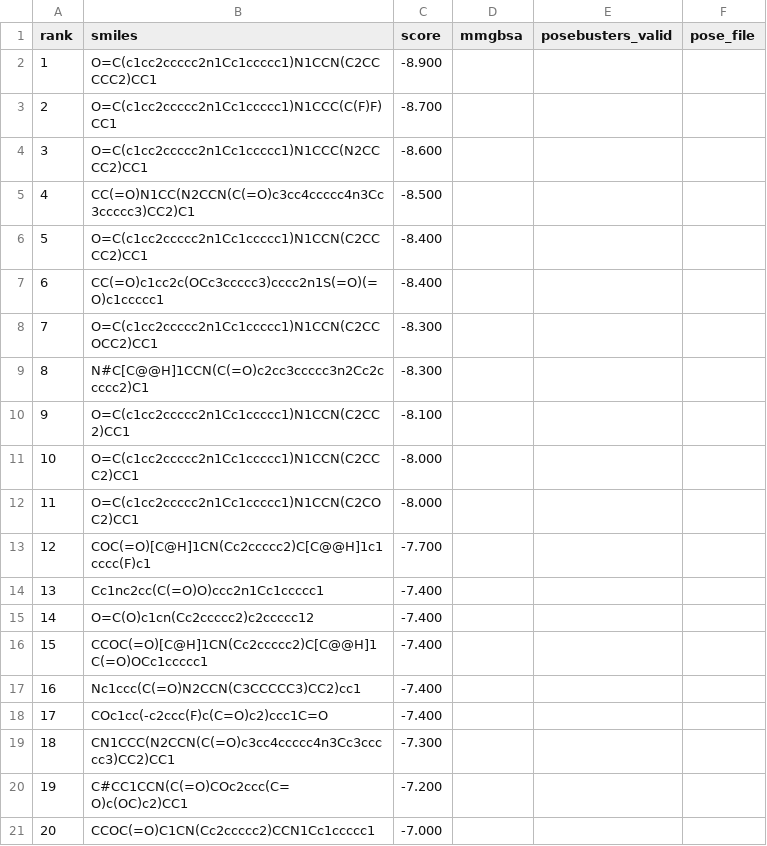
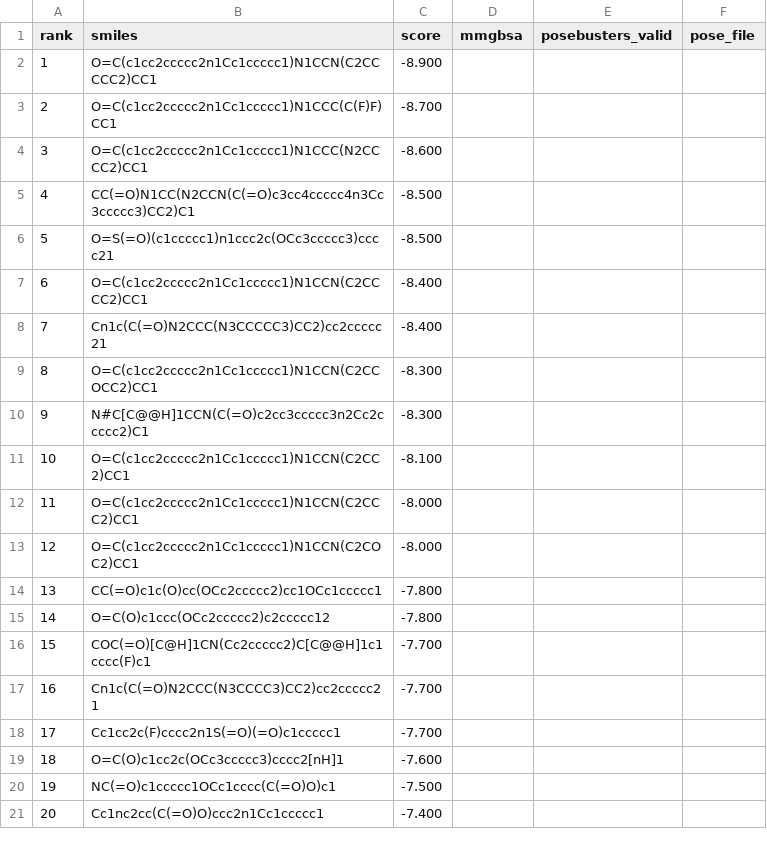
Before and after one commit to rafwiewiora/ebolathon, a CSV file: runs/glycoprotein_screen4/hits.csv, drawn as a sheet.

```diff
--- a/runs/glycoprotein_screen4/hits.csv
+++ b/runs/glycoprotein_screen4/hits.csv
@@ -5,17 +5,17 @@ rank,smiles,score,mmgbsa,posebusters_valid,pose_file
 4,CC(=O)N1CC(N2CCN(C(=O)c3cc4ccccc4n3Cc3ccccc3)CC2)C1,-8.500,,,
-5,O=C(c1cc2ccccc2n1Cc1ccccc1)N1CCN(C2CCCC2)CC1,-8.400,,,
-6,CC(=O)c1cc2c(OCc3ccccc3)cccc2n1S(=O)(=O)c1ccccc1,-8.400,,,
-7,O=C(c1cc2ccccc2n1Cc1ccccc1)N1CCN(C2CCOCC2)CC1,-8.300,,,
-8,N#C[C@@H]1CCN(C(=O)c2cc3ccccc3n2Cc2ccccc2)C1,-8.300,,,
-9,O=C(c1cc2ccccc2n1Cc1ccccc1)N1CCN(C2CC2)CC1,-8.100,,,
-10,O=C(c1cc2ccccc2n1Cc1ccccc1)N1CCN(C2CCC2)CC1,-8.000,,,
-11,O=C(c1cc2ccccc2n1Cc1ccccc1)N1CCN(C2COC2)CC1,-8.000,,,
-12,COC(=O)[C@H]1CN(Cc2ccccc2)C[C@@H]1c1cccc(F)c1,-7.700,,,
-13,Cc1nc2cc(C(=O)O)ccc2n1Cc1ccccc1,-7.400,,,
-14,O=C(O)c1cn(Cc2ccccc2)c2ccccc12,-7.400,,,
-15,CCOC(=O)[C@H]1CN(Cc2ccccc2)C[C@@H]1C(=O)OCc1ccccc1,-7.400,,,
-16,Nc1ccc(C(=O)N2CCN(C3CCCCC3)CC2)cc1,-7.400,,,
-17,COc1cc(-c2ccc(F)c(C=O)c2)ccc1C=O,-7.400,,,
-18,CN1CCC(N2CCN(C(=O)c3cc4ccccc4n3Cc3ccccc3)CC2)CC1,-7.300,,,
-19,C#CC1CCN(C(=O)COc2ccc(C=O)c(OC)c2)CC1,-7.200,,,
-20,CCOC(=O)C1CN(Cc2ccccc2)CCN1Cc1ccccc1,-7.000,,,
+5,O=S(=O)(c1ccccc1)n1ccc2c(OCc3ccccc3)cccc21,-8.500,,,
+6,O=C(c1cc2ccccc2n1Cc1ccccc1)N1CCN(C2CCCC2)CC1,-8.400,,,
+7,Cn1c(C(=O)N2CCC(N3CCCCC3)CC2)cc2ccccc21,-8.400,,,
+8,O=C(c1cc2ccccc2n1Cc1ccccc1)N1CCN(C2CCOCC2)CC1,-8.300,,,
+9,N#C[C@@H]1CCN(C(=O)c2cc3ccccc3n2Cc2ccccc2)C1,-8.300,,,
+10,O=C(c1cc2ccccc2n1Cc1ccccc1)N1CCN(C2CC2)CC1,-8.100,,,
+11,O=C(c1cc2ccccc2n1Cc1ccccc1)N1CCN(C2CCC2)CC1,-8.000,,,
+12,O=C(c1cc2ccccc2n1Cc1ccccc1)N1CCN(C2COC2)CC1,-8.000,,,
+13,CC(=O)c1c(O)cc(OCc2ccccc2)cc1OCc1ccccc1,-7.800,,,
+14,O=C(O)c1ccc(OCc2ccccc2)c2ccccc12,-7.800,,,
+15,COC(=O)[C@H]1CN(Cc2ccccc2)C[C@@H]1c1cccc(F)c1,-7.700,,,
+16,Cn1c(C(=O)N2CCC(N3CCCC3)CC2)cc2ccccc21,-7.700,,,
+17,Cc1cc2c(F)cccc2n1S(=O)(=O)c1ccccc1,-7.700,,,
+18,O=C(O)c1cc2c(OCc3ccccc3)cccc2[nH]1,-7.600,,,
+19,NC(=O)c1ccccc1OCc1cccc(C(=O)O)c1,-7.500,,,
+20,Cc1nc2cc(C(=O)O)ccc2n1Cc1ccccc1,-7.400,,,
```
Also changed, not shown: 1 other file.
